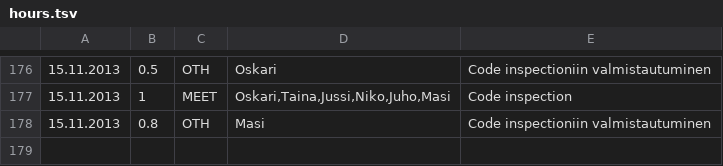
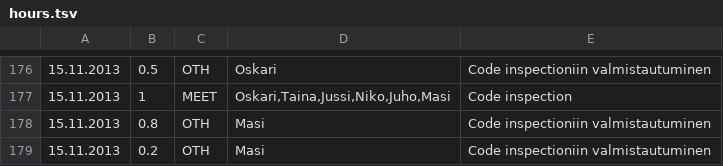
Before and after one commit to Deraen/skillproject, a TSV file: hours.tsv, drawn as a sheet; only a part is shown, gaps mark what is left out.

Commit message:
ProjectBot

```diff
--- a/hours.tsv
+++ b/hours.tsv
@@ -178 +178,2 @@
 15.11.2013	0.8	OTH	Masi	Code inspectioniin valmistautuminen
+15.11.2013	0.2	OTH	Masi	Code inspectioniin valmistautuminen
```
